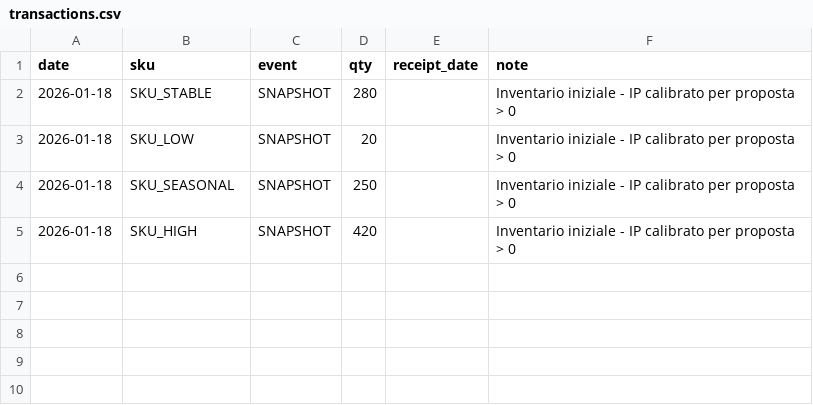
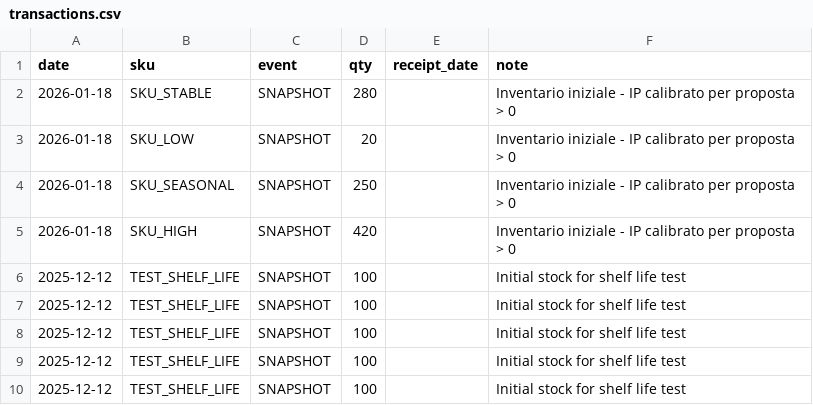
Before and after one commit to sasu91/desktop-order-system, a CSV file: data/transactions.csv, drawn as a sheet; the diff names each change by its address in the sheet, - before the commit and + after, or states it on an @@ line.

Commit message:
Add integration tests for shelf life functionality in UI
- Implement tests for shelf life settings persistence, SKU CRUD operations, and OrderProposal shelf life fields.
- Validate shelf life parameters during SKU creation and updates.
- Ensure correct data flow from settings to SKU to OrderProposal, including shelf life penalties and thresholds.

```diff
--- a/data/transactions.csv
+++ b/data/transactions.csv
+row 6: 2025-12-12 | TEST_SHELF_LIFE | SNAPSHOT | 100 |  | Initial stock for shelf life test
+row 7: 2025-12-12 | TEST_SHELF_LIFE | SNAPSHOT | 100 |  | Initial stock for shelf life test
+row 8: 2025-12-12 | TEST_SHELF_LIFE | SNAPSHOT | 100 |  | Initial stock for shelf life test
+row 9: 2025-12-12 | TEST_SHELF_LIFE | SNAPSHOT | 100 |  | Initial stock for shelf life test
+row 10: 2025-12-12 | TEST_SHELF_LIFE | SNAPSHOT | 100 |  | Initial stock for shelf life test
```
Also changed, not shown: data/skus.csv, 21 other files.
